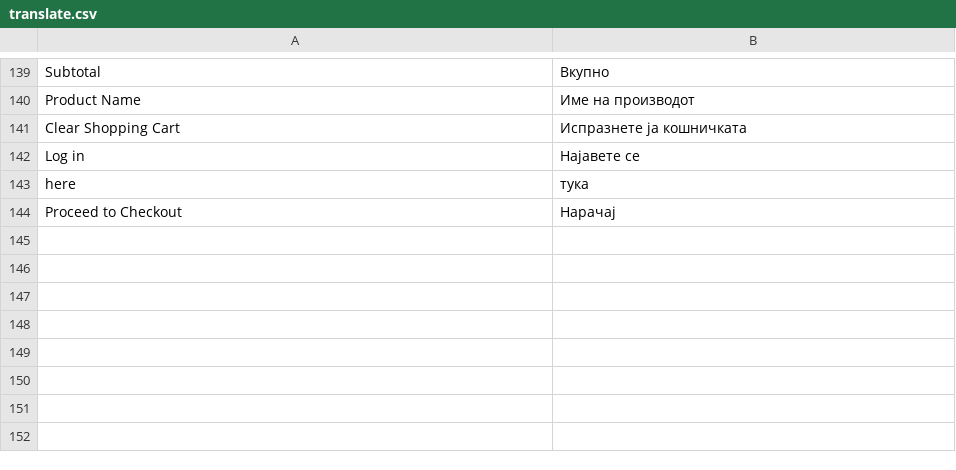
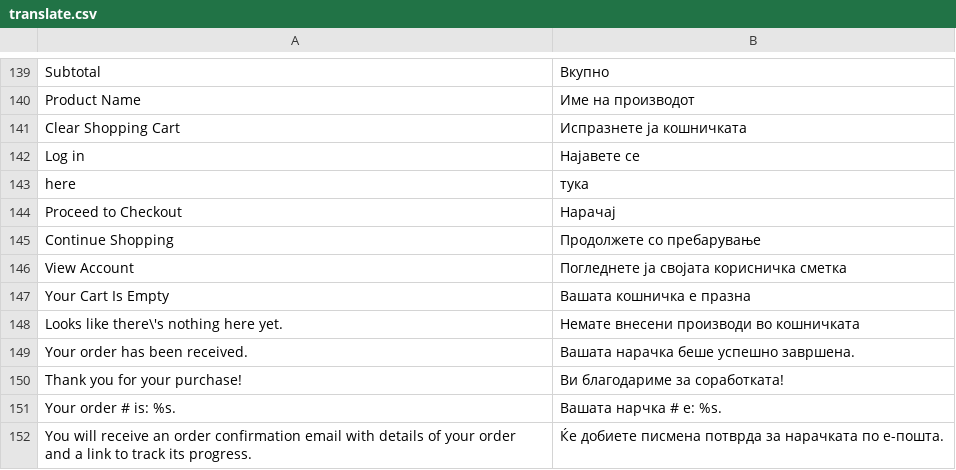
Before and after one commit to aleksandralazoroska/dev-magento-javenmk, a CSV file: app/design/frontend/javentheme/default/locale/mk_MK/translate.csv, drawn as a sheet; only a part is shown, gaps mark what is left out.

Commit message:
Order success page

```diff
--- a/app/design/frontend/javentheme/default/locale/mk_MK/translate.csv
+++ b/app/design/frontend/javentheme/default/locale/mk_MK/translate.csv
@@ -144 +144,9 @@
 "Proceed to Checkout","Нарачај"
+"Continue Shopping","Продолжете со пребарување"
+"View Account","Погледнете ја својата корисничка сметка"
+"Your Cart Is Empty","Вашата кошничка е празна"
+"Looks like there\'s nothing here yet.","Немате внесени производи во кошничката"
+"Your order has been received.","Вашата нарачка беше успешно завршена."
+"Thank you for your purchase!","Ви благодариме за соработката!"
+"Your order # is: %s.","Вашата нарчка # е: %s."
+"You will receive an order confirmation email with details of your order and a link to track its progress.","Ќе добиете писмена потврда за нарачката по е-пошта."
```
Also changed, not shown: 5 other files.
